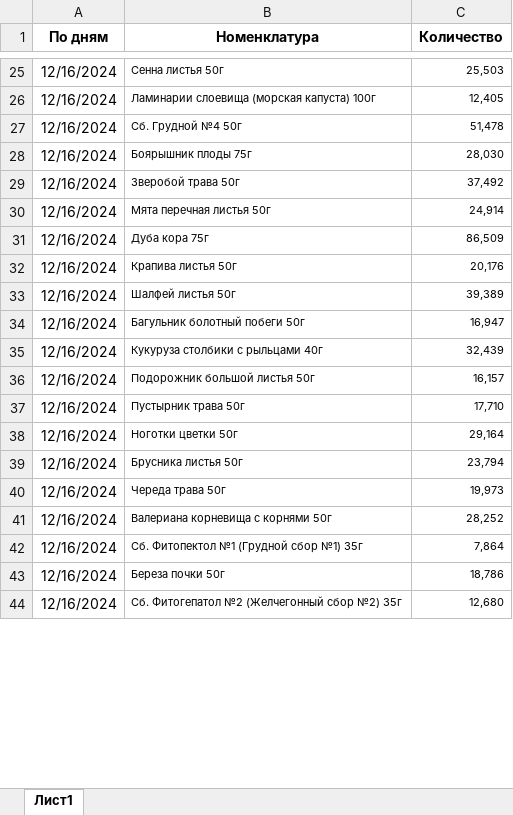
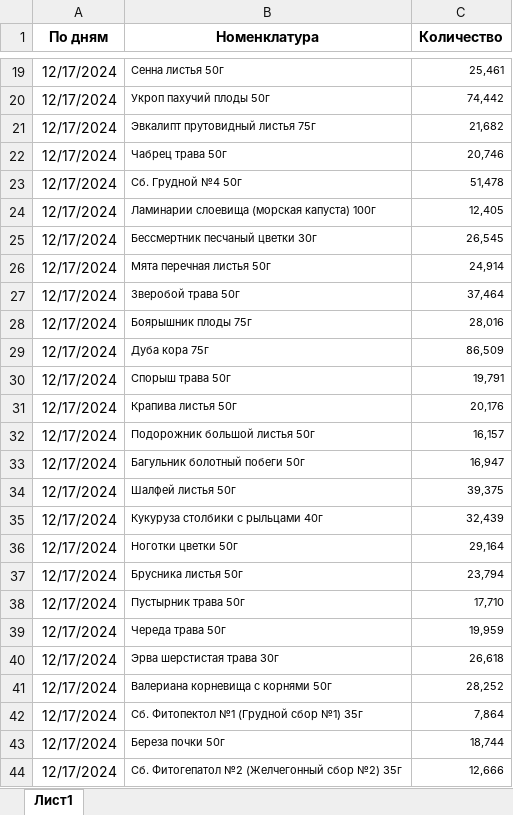
Before and after one commit to andreykoz82/StockAnalysis, an Excel workbook: data/finished_goods_stocks.xlsx, sheet Лист1, drawn as a sheet; only a part is shown, gaps mark what is left out; values as stored, in another font and other column widths than the file's, no borders; removed rows and columns are numbered as before the commit, all else as after; the diff covers the shown part only; the diff names each change by its address in the sheet, - before the commit and + after, or states it on an @@ line.

```diff
--- a/data/finished_goods_stocks.xlsx (sheet Лист1)
+++ b/data/finished_goods_stocks.xlsx (sheet Лист1)
-A19 (По дням): 12/16/2024
+A19 (По дням): 12/17/2024
-C19 (Количество): 25,503
+C19 (Количество): 25,461
-row 26: 12/16/2024 | Ламинарии слоевища (морская капуста) 100г | 12,405
+row 20: 12/17/2024 | Укроп пахучий плоды 50г | 74,442
+row 21: 12/17/2024 | Эвкалипт прутовидный листья 75г | 21,682
+row 22: 12/17/2024 | Чабрец трава 50г | 20,746
-A23 (По дням): 12/16/2024
+A23 (По дням): 12/17/2024
-row 28: 12/16/2024 | Боярышник плоды 75г | 28,030
-row 29: 12/16/2024 | Зверобой трава 50г | 37,492
+row 24: 12/17/2024 | Ламинарии слоевища (морская капуста) 100г | 12,405
+row 25: 12/17/2024 | Бессмертник песчаный цветки 30г | 26,545
-A26 (По дням): 12/16/2024
+A26 (По дням): 12/17/2024
+row 27: 12/17/2024 | Зверобой трава 50г | 37,464
+row 28: 12/17/2024 | Боярышник плоды 75г | 28,016
-A29 (По дням): 12/16/2024
+A29 (По дням): 12/17/2024
+row 30: 12/17/2024 | Спорыш трава 50г | 19,791
-A31 (По дням): 12/16/2024
+A31 (По дням): 12/17/2024
-row 33: 12/16/2024 | Шалфей листья 50г | 39,389
+row 32: 12/17/2024 | Подорожник большой листья 50г | 16,157
-A33 (По дням): 12/16/2024
+A33 (По дням): 12/17/2024
+row 34: 12/17/2024 | Шалфей листья 50г | 39,375
-A35 (По дням): 12/16/2024
+A35 (По дням): 12/17/2024
-row 36: 12/16/2024 | Подорожник большой листья 50г | 16,157
-row 37: 12/16/2024 | Пустырник трава 50г | 17,710
-A36:A37 (По дням): 12/16/2024
+A36:A37 (По дням): 12/17/2024
+row 38: 12/17/2024 | Пустырник трава 50г | 17,710
-A39 (По дням): 12/16/2024
+A39 (По дням): 12/17/2024
-C39 (Количество): 19,973
+C39 (Количество): 19,959
+row 40: 12/17/2024 | Эрва шерстистая трава 30г | 26,618
-A41:A44 (По дням): 12/16/2024
+A41:A44 (По дням): 12/17/2024
-C43 (Количество): 18,786
+C43 (Количество): 18,744
-C44 (Количество): 12,680
+C44 (Количество): 12,666
```
Also changed, not shown: 25 added rows, 31 removed rows and 89 edited cells elsewhere in this sheet, 3 other files.
